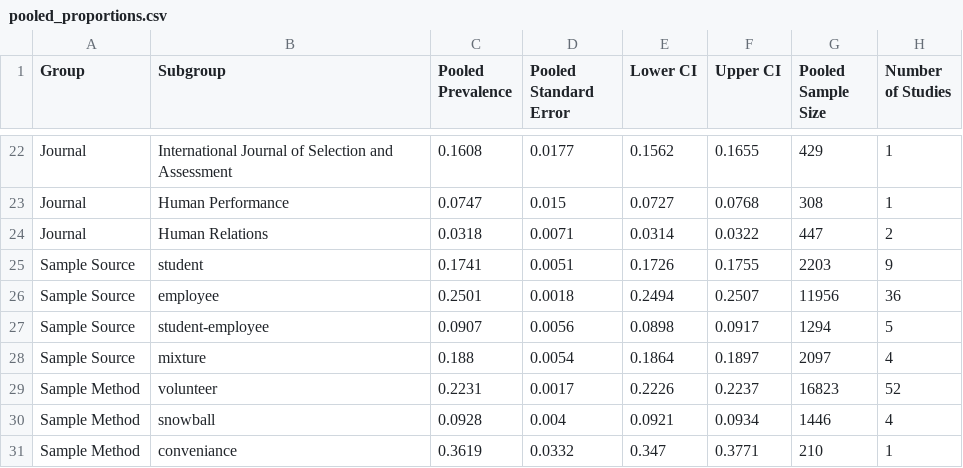
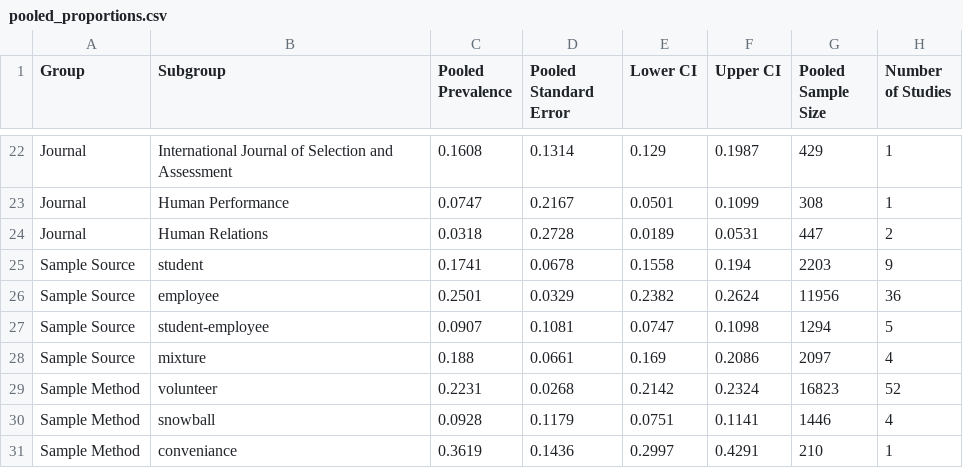
Before and after one commit to cory-moore/careless_response_meta_analysis, a CSV file: results/pooled_proportions.csv, drawn as a sheet; only a part is shown, gaps mark what is left out; the diff covers the shown part only; the diff names each change by its address in the sheet, - before the commit and + after, or states it on an @@ line.

Commit message:
pooled estimate correction

```diff
--- a/results/pooled_proportions.csv
+++ b/results/pooled_proportions.csv
-D22 (Pooled Standard Error): 0.0177
+D22 (Pooled Standard Error): 0.1314
-E22 (Lower CI): 0.1562
+E22 (Lower CI): 0.129
-F22 (Upper CI): 0.1655
+F22 (Upper CI): 0.1987
-D23 (Pooled Standard Error): 0.015
+D23 (Pooled Standard Error): 0.2167
-E23 (Lower CI): 0.0727
+E23 (Lower CI): 0.0501
-F23 (Upper CI): 0.0768
+F23 (Upper CI): 0.1099
-D24 (Pooled Standard Error): 0.0071
+D24 (Pooled Standard Error): 0.2728
-E24 (Lower CI): 0.0314
+E24 (Lower CI): 0.0189
-F24 (Upper CI): 0.0322
+F24 (Upper CI): 0.0531
-D25 (Pooled Standard Error): 0.0051
+D25 (Pooled Standard Error): 0.0678
-E25 (Lower CI): 0.1726
+E25 (Lower CI): 0.1558
-F25 (Upper CI): 0.1755
+F25 (Upper CI): 0.194
-D26 (Pooled Standard Error): 0.0018
+D26 (Pooled Standard Error): 0.0329
-E26 (Lower CI): 0.2494
+E26 (Lower CI): 0.2382
-F26 (Upper CI): 0.2507
+F26 (Upper CI): 0.2624
-D27 (Pooled Standard Error): 0.0056
+D27 (Pooled Standard Error): 0.1081
-E27 (Lower CI): 0.0898
+E27 (Lower CI): 0.0747
-F27 (Upper CI): 0.0917
+F27 (Upper CI): 0.1098
-D28 (Pooled Standard Error): 0.0054
+D28 (Pooled Standard Error): 0.0661
-E28 (Lower CI): 0.1864
+E28 (Lower CI): 0.169
-F28 (Upper CI): 0.1897
+F28 (Upper CI): 0.2086
-D29 (Pooled Standard Error): 0.0017
+D29 (Pooled Standard Error): 0.0268
-E29 (Lower CI): 0.2226
+E29 (Lower CI): 0.2142
-F29 (Upper CI): 0.2237
+F29 (Upper CI): 0.2324
-D30 (Pooled Standard Error): 0.004
+D30 (Pooled Standard Error): 0.1179
-E30 (Lower CI): 0.0921
+E30 (Lower CI): 0.0751
-F30 (Upper CI): 0.0934
+F30 (Upper CI): 0.1141
-D31 (Pooled Standard Error): 0.0332
+D31 (Pooled Standard Error): 0.1436
-E31 (Lower CI): 0.347
+E31 (Lower CI): 0.2997
-F31 (Upper CI): 0.3771
+F31 (Upper CI): 0.4291
```
Also changed, not shown: 120 edited cells elsewhere in this file, 4 other files.
